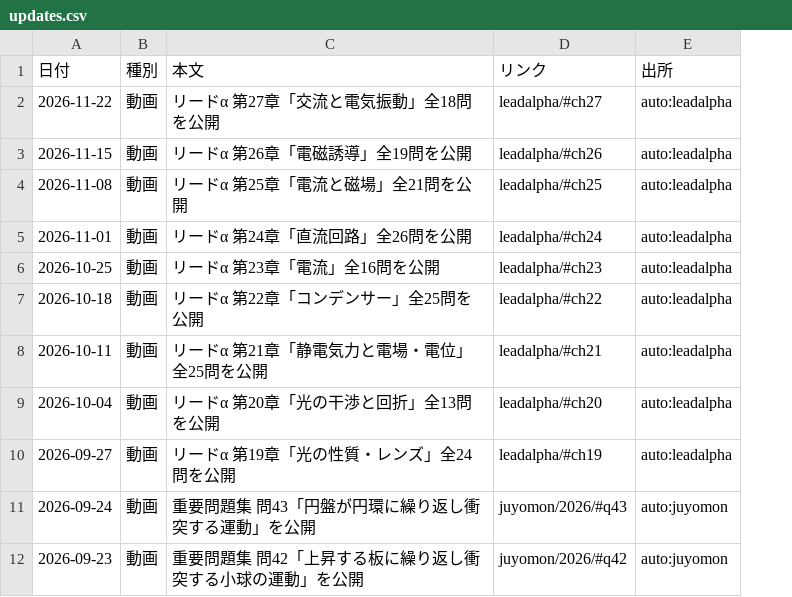
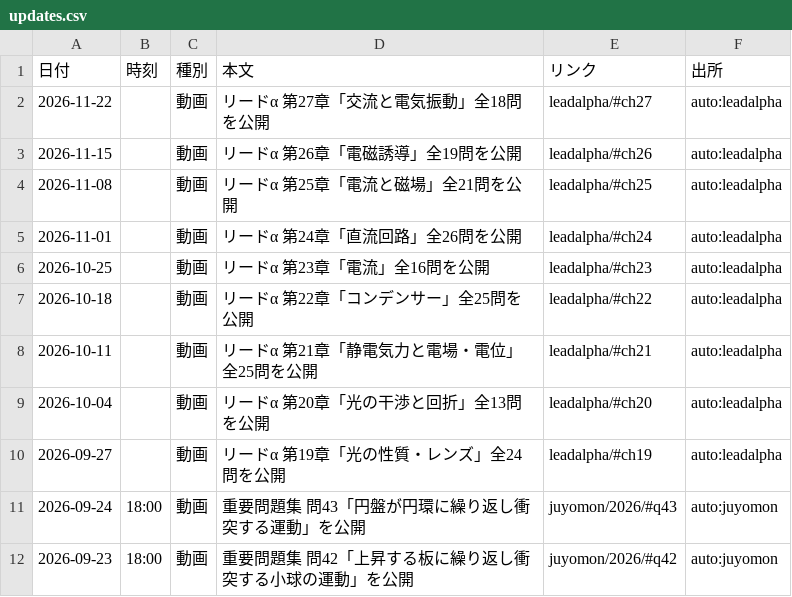
Before and after one commit to koukophysicschannel/butsuri-channel, a CSV file: updates.csv, drawn as a sheet; only a part is shown; the diff names each change by its address in the sheet, - before the commit and + after, or states it on an @@ line.

```diff
--- a/updates.csv
+++ b/updates.csv
+column B (時刻), rows 11-12: 18:00 | 18:00
```
Also changed, not shown: 2 other files.
